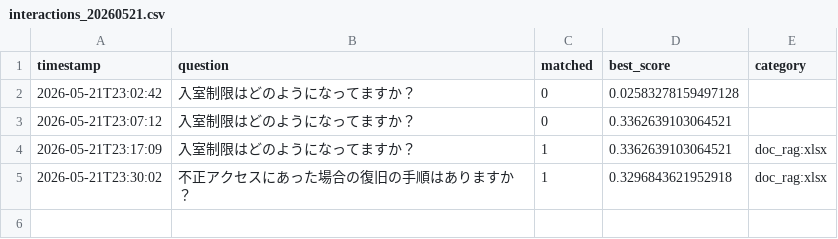
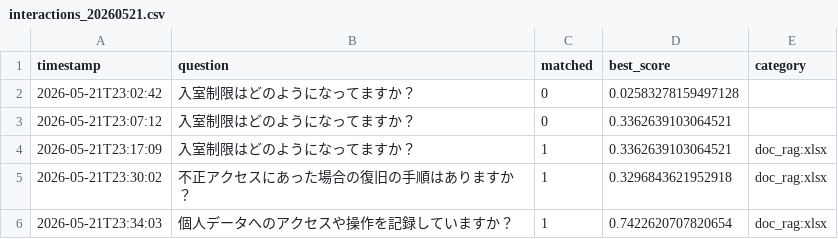
Before and after one commit to Hisa888/helpdesk_ai, a CSV file: streamlit_data/tenants/demo/logs/interactions_20260521.csv, drawn as a sheet.

Commit message:
Update log: tenants/demo/logs/interactions_20260521.csv

```diff
--- a/streamlit_data/tenants/demo/logs/interactions_20260521.csv
+++ b/streamlit_data/tenants/demo/logs/interactions_20260521.csv
@@ -5 +5,2 @@ timestamp,question,matched,best_score,category
 2026-05-21T23:30:02,不正アクセスにあった場合の復旧の手順はありますか？,1,0.3296843621952918,doc_rag:xlsx
+2026-05-21T23:34:03,個人データへのアクセスや操作を記録していますか？,1,0.7422620707820654,doc_rag:xlsx
```
